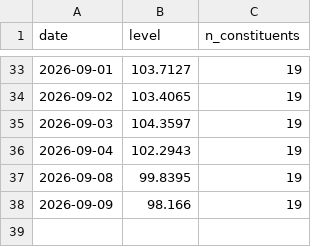
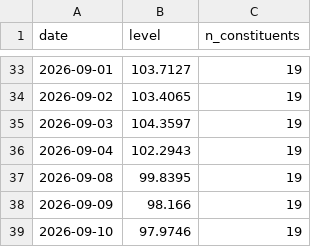
Before and after one commit to klaywang24/cash-cow-ledger, a CSV file: data/ledger/index_level.csv, drawn as a sheet; only a part is shown, gaps mark what is left out; the diff names each change by its address in the sheet, - before the commit and + after, or states it on an @@ line.

Commit message:
data: daily index level 2026-09-10

```diff
--- a/data/ledger/index_level.csv
+++ b/data/ledger/index_level.csv
+row 39: 2026-09-10 | 97.9746 | 19
```
Also changed, not shown: 1 other file.
